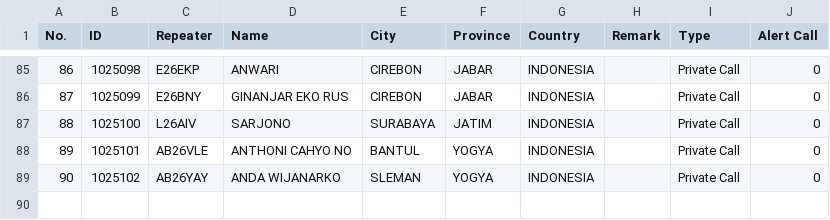
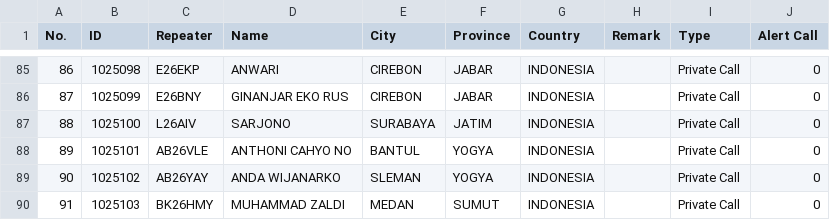
Before and after one commit to tombolptt/KT25ARI, a CSV file: csv_boafeng_dmuv32_tombolptt.csv, drawn as a sheet; only a part is shown, gaps mark what is left out.

Commit message:
Update csv_boafeng_dmuv32_tombolptt.csv

```diff
--- a/csv_boafeng_dmuv32_tombolptt.csv
+++ b/csv_boafeng_dmuv32_tombolptt.csv
@@ -89 +89,2 @@ No.,ID,Repeater,Name,City,Province,Country,Remark,Type,Alert Call
 90,1025102,AB26YAY,ANDA WIJANARKO,SLEMAN,YOGYA,INDONESIA,,Private Call,0
+91,1025103,BK26HMY,MUHAMMAD ZALDI,MEDAN,SUMUT,INDONESIA,,Private Call,0
```
